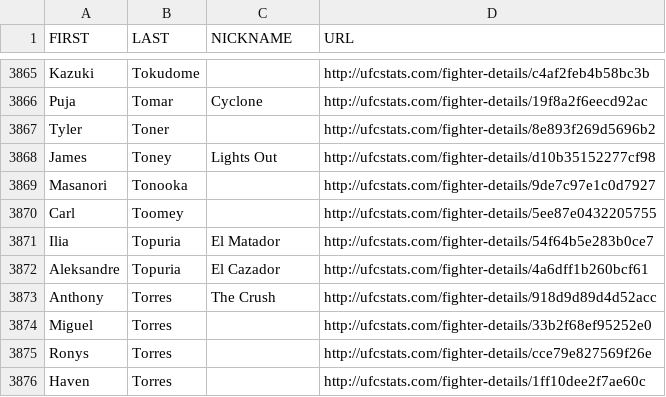
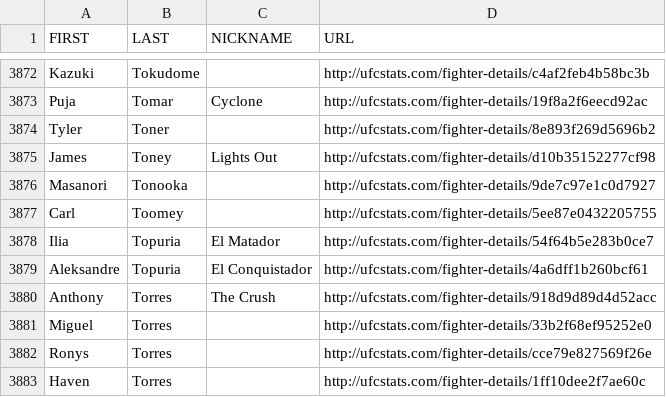
Before and after one commit to TrueOdds-Analytics/UFC, a CSV file: data_manipulation/Fight Scraping/rough_data/ufc_fighter_details.csv, drawn as a sheet; only a part is shown, gaps mark what is left out; the diff covers the shown part only.

```diff
--- a/data_manipulation/Fight Scraping/rough_data/ufc_fighter_details.csv
+++ b/data_manipulation/Fight Scraping/rough_data/ufc_fighter_details.csv
@@ -3871,3 +3878,3 @@ Carl,Toomey,,http://ufcstats.com/fighter-details/5ee87e0432205755
 Ilia,Topuria,El Matador,http://ufcstats.com/fighter-details/54f64b5e283b0ce7
-Aleksandre,Topuria,El Cazador,http://ufcstats.com/fighter-details/4a6dff1b260bcf61
+Aleksandre,Topuria,El Conquistador,http://ufcstats.com/fighter-details/4a6dff1b260bcf61
 Anthony,Torres,The Crush,http://ufcstats.com/fighter-details/918d9d89d4d52acc
```
Also changed, not shown: 9 added rows and 1 edited cell elsewhere in this file, data_manipulation/Fight Scraping/rough_data/ufc_event_details.csv, data_manipulation/Fight Scraping/rough_data/ufc_fighter_tott.csv, 8 other files.
